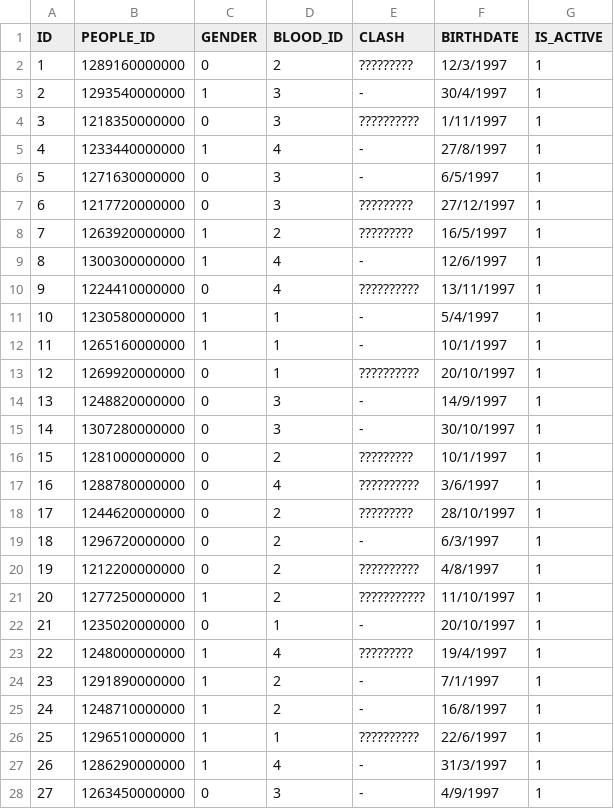
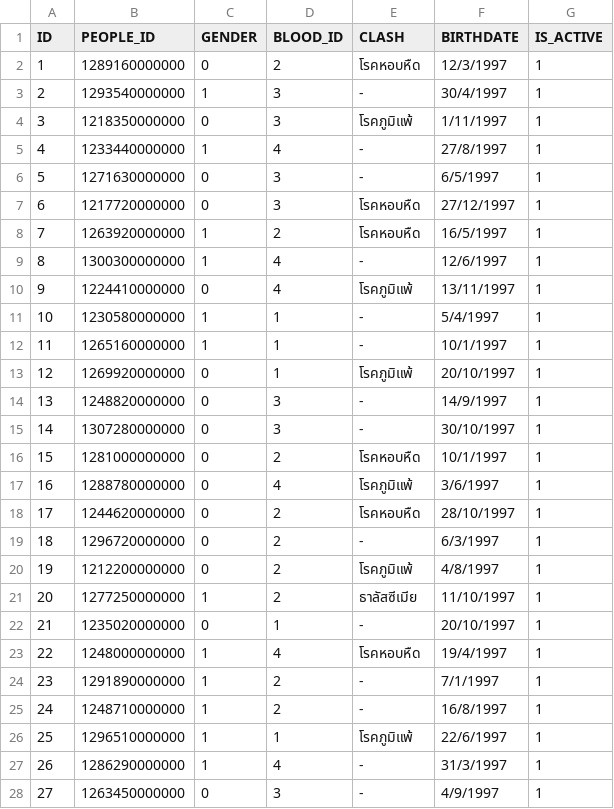
Before and after one commit to bdintu/clinic-api, a CSV file: csv/PATIENT.csv, drawn as a sheet; only a part is shown; the diff covers the shown part only.

```diff
--- a/csv/PATIENT.csv
+++ b/csv/PATIENT.csv
@@ -1,27 +1,27 @@
 ID,PEOPLE_ID ,GENDER,BLOOD_ID ,CLASH,BIRTHDATE ,IS_ACTIVE
-1,1289160000000,0,2,?????????,12/3/1997,1
+1,1289160000000,0,2,โรคหอบหืด,12/3/1997,1
 2,1293540000000,1,3,-,30/4/1997,1
-3,1218350000000,0,3,??????????,1/11/1997,1
+3,1218350000000,0,3,โรคภูมิแพ้,1/11/1997,1
 4,1233440000000,1,4,-,27/8/1997,1
 5,1271630000000,0,3,-,6/5/1997,1
-6,1217720000000,0,3,?????????,27/12/1997,1
-7,1263920000000,1,2,?????????,16/5/1997,1
+6,1217720000000,0,3,โรคหอบหืด,27/12/1997,1
+7,1263920000000,1,2,โรคหอบหืด,16/5/1997,1
 8,1300300000000,1,4,-,12/6/1997,1
-9,1224410000000,0,4,??????????,13/11/1997,1
+9,1224410000000,0,4,โรคภูมิแพ้,13/11/1997,1
 10,1230580000000,1,1,-,5/4/1997,1
 11,1265160000000,1,1,-,10/1/1997,1
-12,1269920000000,0,1,??????????,20/10/1997,1
+12,1269920000000,0,1,โรคภูมิแพ้,20/10/1997,1
 13,1248820000000,0,3,-,14/9/1997,1
 14,1307280000000,0,3,-,30/10/1997,1
-15,1281000000000,0,2,?????????,10/1/1997,1
-16,1288780000000,0,4,??????????,3/6/1997,1
-17,1244620000000,0,2,?????????,28/10/1997,1
+15,1281000000000,0,2,โรคหอบหืด,10/1/1997,1
+16,1288780000000,0,4,โรคภูมิแพ้,3/6/1997,1
+17,1244620000000,0,2,โรคหอบหืด,28/10/1997,1
 18,1296720000000,0,2,-,6/3/1997,1
-19,1212200000000,0,2,??????????,4/8/1997,1
-20,1277250000000,1,2,???????????,11/10/1997,1
+19,1212200000000,0,2,โรคภูมิแพ้,4/8/1997,1
+20,1277250000000,1,2,ธาลัสซีเมีย,11/10/1997,1
 21,1235020000000,0,1,-,20/10/1997,1
-22,1248000000000,1,4,?????????,19/4/1997,1
+22,1248000000000,1,4,โรคหอบหืด,19/4/1997,1
 23,1291890000000,1,2,-,7/1/1997,1
 24,1248710000000,1,2,-,16/8/1997,1
-25,1296510000000,1,1,??????????,22/6/1997,1
+25,1296510000000,1,1,โรคภูมิแพ้,22/6/1997,1
 26,1286290000000,1,4,-,31/3/1997,1
```
Also changed, not shown: 37 edited cells elsewhere in this file, csv/DOCTOR.csv, csv/DOCTOR_SPECIFIC.csv, 4 other files.
